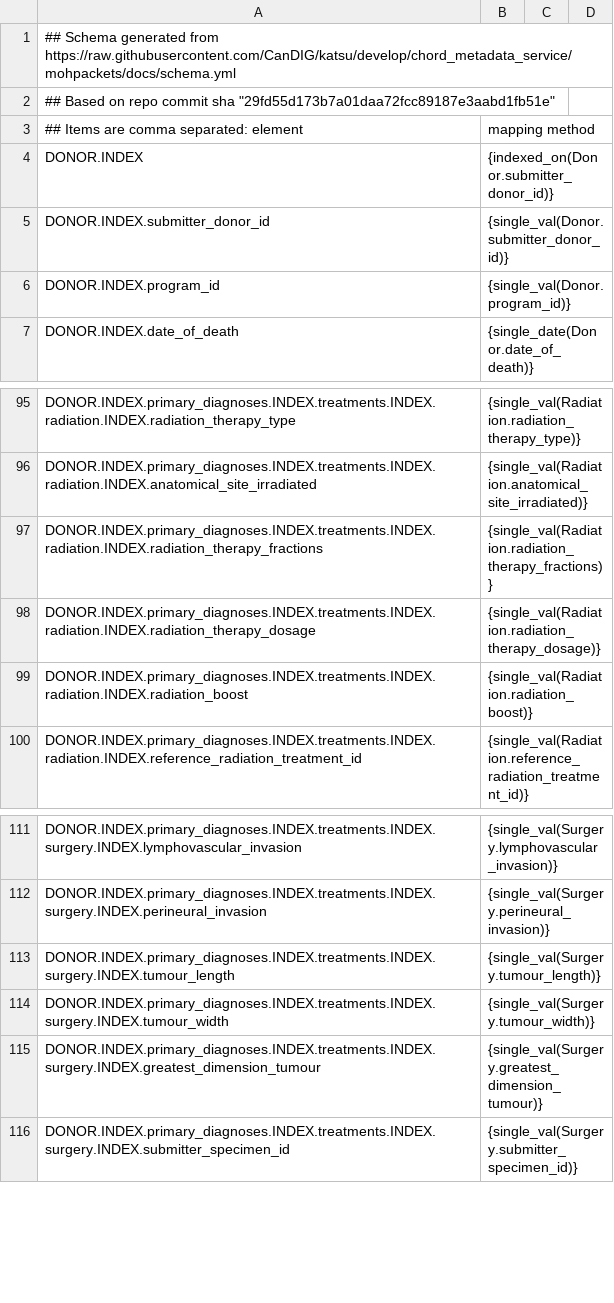
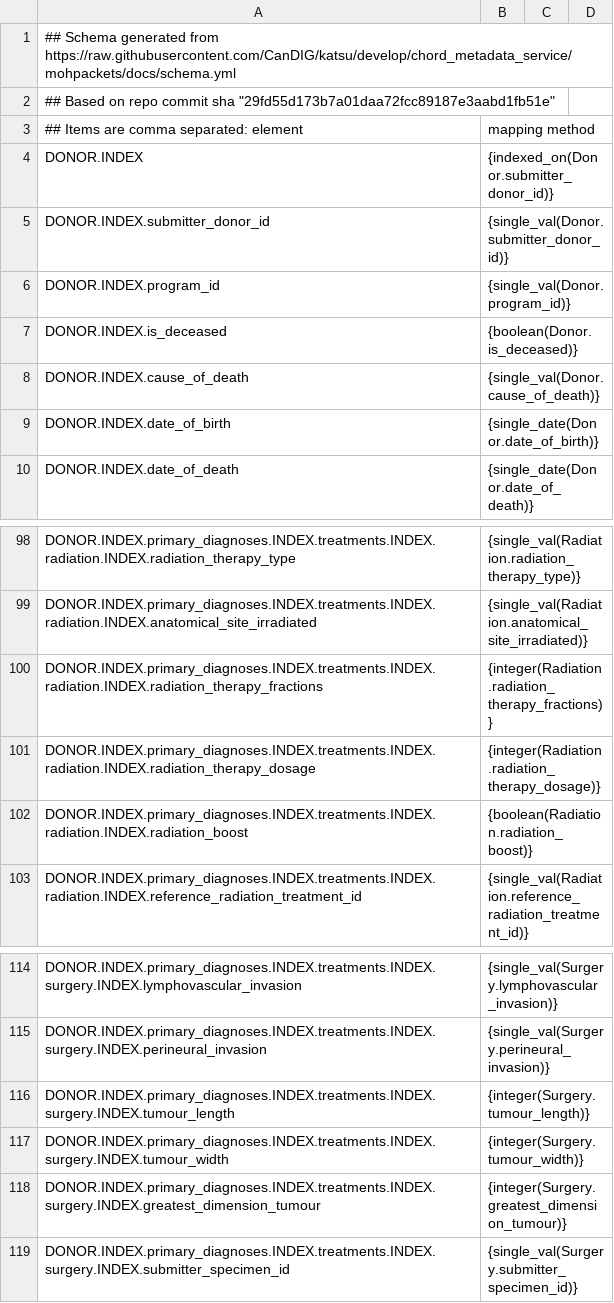
Before and after one commit to CanDIG/clinical_ETL_code, a CSV file: test_data/test2moh.csv, drawn as a sheet; only a part is shown, gaps mark what is left out.

Commit message:
update a few mappings in the templates

```diff
--- a/test_data/test2moh.csv
+++ b/test_data/test2moh.csv
@@ -6,2 +6,5 @@ DONOR.INDEX.submitter_donor_id, {single_val(Donor.submitter_donor_id)}
 DONOR.INDEX.program_id, {single_val(Donor.program_id)}
+DONOR.INDEX.is_deceased, {boolean(Donor.is_deceased)}
+DONOR.INDEX.cause_of_death, {single_val(Donor.cause_of_death)}
+DONOR.INDEX.date_of_birth, {single_date(Donor.date_of_birth)}
 DONOR.INDEX.date_of_death, {single_date(Donor.date_of_death)}
@@ -96,5 +99,5 @@ DONOR.INDEX.primary_diagnoses.INDEX.treatments.INDEX.radiation.INDEX.radiation_t
 DONOR.INDEX.primary_diagnoses.INDEX.treatments.INDEX.radiation.INDEX.anatomical_site_irradiated, {single_val(Radiation.anatomical_site_irradiated)}
-DONOR.INDEX.primary_diagnoses.INDEX.treatments.INDEX.radiation.INDEX.radiation_therapy_fractions, {single_val(Radiation.radiation_therapy_fractions)}
-DONOR.INDEX.primary_diagnoses.INDEX.treatments.INDEX.radiation.INDEX.radiation_therapy_dosage, {single_val(Radiation.radiation_therapy_dosage)}
-DONOR.INDEX.primary_diagnoses.INDEX.treatments.INDEX.radiation.INDEX.radiation_boost, {single_val(Radiation.radiation_boost)}
+DONOR.INDEX.primary_diagnoses.INDEX.treatments.INDEX.radiation.INDEX.radiation_therapy_fractions, {integer(Radiation.radiation_therapy_fractions)}
+DONOR.INDEX.primary_diagnoses.INDEX.treatments.INDEX.radiation.INDEX.radiation_therapy_dosage, {integer(Radiation.radiation_therapy_dosage)}
+DONOR.INDEX.primary_diagnoses.INDEX.treatments.INDEX.radiation.INDEX.radiation_boost, {boolean(Radiation.radiation_boost)}
 DONOR.INDEX.primary_diagnoses.INDEX.treatments.INDEX.radiation.INDEX.reference_radiation_treatment_id, {single_val(Radiation.reference_radiation_treatment_id)}
@@ -112,5 +115,5 @@ DONOR.INDEX.primary_diagnoses.INDEX.treatments.INDEX.surgery.INDEX.lymphovascula
 DONOR.INDEX.primary_diagnoses.INDEX.treatments.INDEX.surgery.INDEX.perineural_invasion, {single_val(Surgery.perineural_invasion)}
-DONOR.INDEX.primary_diagnoses.INDEX.treatments.INDEX.surgery.INDEX.tumour_length, {single_val(Surgery.tumour_length)}
-DONOR.INDEX.primary_diagnoses.INDEX.treatments.INDEX.surgery.INDEX.tumour_width, {single_val(Surgery.tumour_width)}
-DONOR.INDEX.primary_diagnoses.INDEX.treatments.INDEX.surgery.INDEX.greatest_dimension_tumour, {single_val(Surgery.greatest_dimension_tumour)}
+DONOR.INDEX.primary_diagnoses.INDEX.treatments.INDEX.surgery.INDEX.tumour_length, {integer(Surgery.tumour_length)}
+DONOR.INDEX.primary_diagnoses.INDEX.treatments.INDEX.surgery.INDEX.tumour_width, {integer(Surgery.tumour_width)}
+DONOR.INDEX.primary_diagnoses.INDEX.treatments.INDEX.surgery.INDEX.greatest_dimension_tumour, {integer(Surgery.greatest_dimension_tumour)}
 DONOR.INDEX.primary_diagnoses.INDEX.treatments.INDEX.surgery.INDEX.submitter_specimen_id, {single_val(Surgery.submitter_specimen_id)}
```
Also changed, not shown: moh_template.csv.
